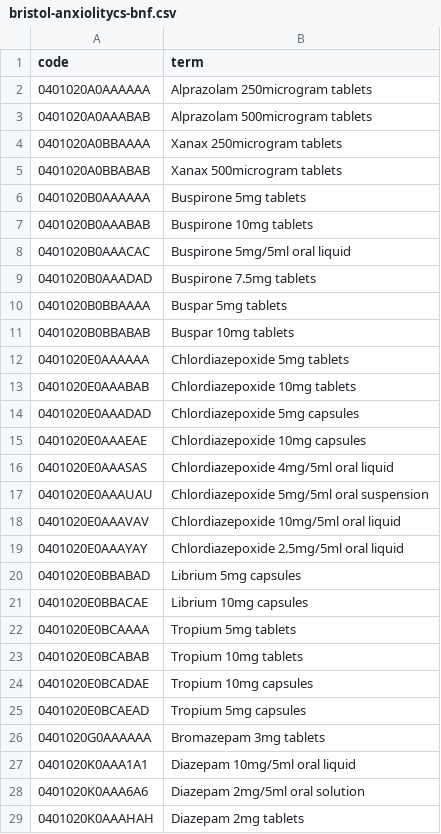
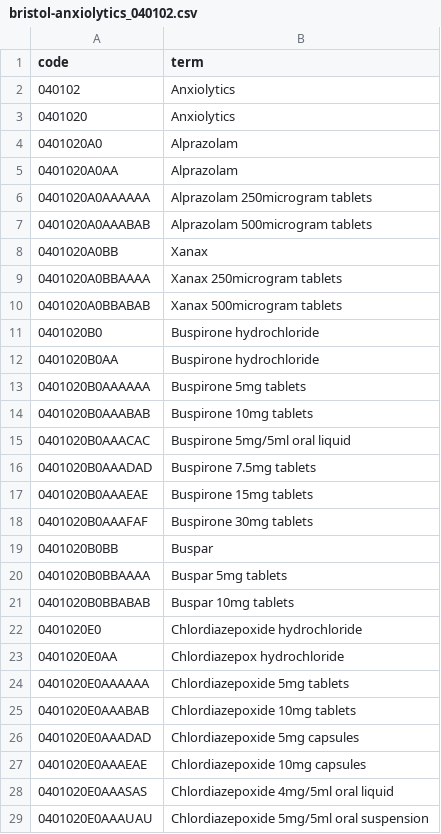
Before and after one commit to opensafely/post-covid-mentalhealth, a CSV file: codelists/bristol-anxiolytics_040102.csv (was codelists/bristol-anxiolitycs-bnf.csv), drawn as a sheet; only a part is shown; the shorter side is filled out with more unchanged rows; the diff covers the shown part only; the diff names each change by its address in the sheet, - before the commit and + after, or states it on an @@ line.

```diff
--- a/codelists/bristol-anxiolitycs-bnf.csv
+++ b/codelists/bristol-anxiolytics_040102.csv
+row 2: 040102 | Anxiolytics
+row 3: 0401020 | Anxiolytics
+row 4: 0401020A0 | Alprazolam
+row 5: 0401020A0AA | Alprazolam
+row 8: 0401020A0BB | Xanax
+row 11: 0401020B0 | Buspirone hydrochloride
+row 12: 0401020B0AA | Buspirone hydrochloride
+row 17: 0401020B0AAAEAE | Buspirone 15mg tablets
+row 18: 0401020B0AAAFAF | Buspirone 30mg tablets
+row 19: 0401020B0BB | Buspar
+row 22: 0401020E0 | Chlordiazepoxide hydrochloride
+row 23: 0401020E0AA | Chlordiazepox hydrochloride
```
Also changed, not shown: 38 added rows elsewhere in this file, local_codelists/bristol-anxiolytics_040102-38c710f3-dmd.csv, 38 other files.
